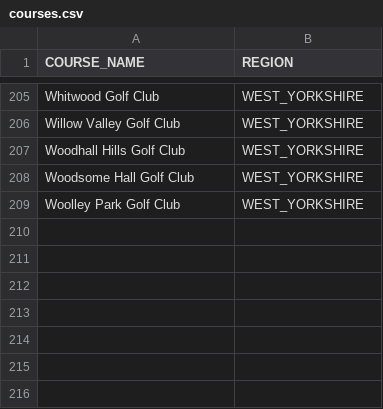
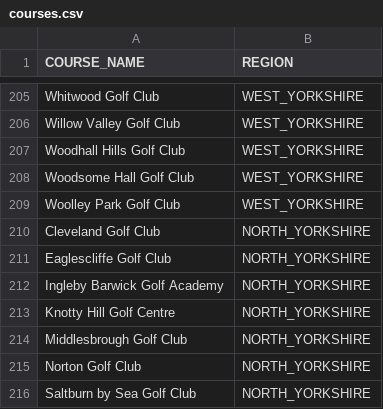
Before and after one commit to teggr/yorkshire-golf, a CSV file: src/main/resources/courses.csv, drawn as a sheet; only a part is shown, gaps mark what is left out.

Commit message:
feature(data) new courses

```diff
--- a/src/main/resources/courses.csv
+++ b/src/main/resources/courses.csv
@@ -209 +209,8 @@ Woodsome Hall Golf Club,WEST_YORKSHIRE
 Woolley Park Golf Club,WEST_YORKSHIRE
+Cleveland Golf Club,NORTH_YORKSHIRE
+Eaglescliffe Golf Club,NORTH_YORKSHIRE
+Ingleby Barwick Golf Academy,NORTH_YORKSHIRE
+Knotty Hill Golf Centre,NORTH_YORKSHIRE
+Middlesbrough Golf Club,NORTH_YORKSHIRE
+Norton Golf Club,NORTH_YORKSHIRE
+Saltburn by Sea Golf Club,NORTH_YORKSHIRE
```
Also changed, not shown: src/main/resources/course-records.csv, 4 other files.
